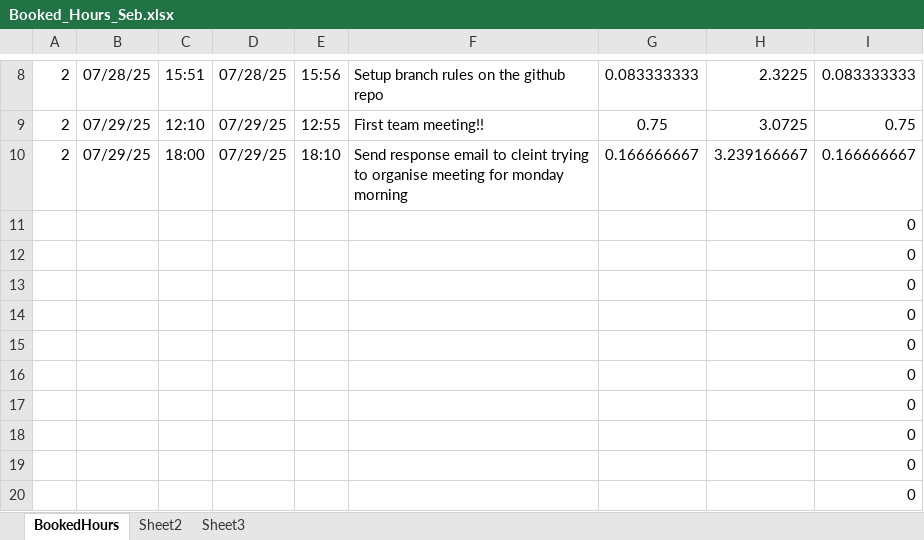
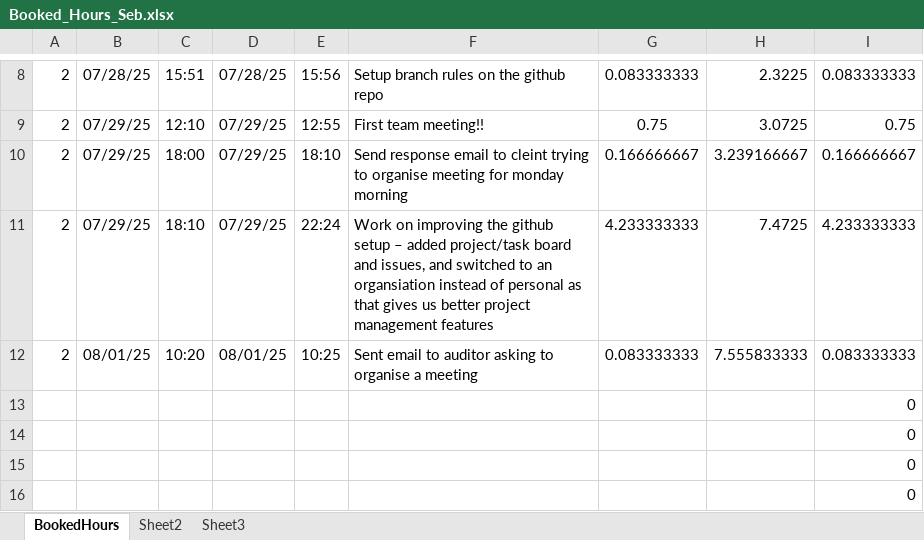
Before and after one commit to FOOD-MATRIX/FOOD-MATRIX, an Excel workbook: Organisational/Members/Seb/Booked_Hours_Seb.xlsx, sheet BookedHours, drawn as a sheet; only a part is shown, gaps mark what is left out; the shorter side is filled out with more unchanged rows; values as stored, in another font and other column widths than the file's, no borders; removed rows and columns are numbered as before the commit, all else as after; the diff names each change by its address in the sheet, - before the commit and + after, or states it on an @@ line.

```diff
--- a/Organisational/Members/Seb/Booked_Hours_Seb.xlsx (sheet BookedHours)
+++ b/Organisational/Members/Seb/Booked_Hours_Seb.xlsx (sheet BookedHours)
-row 11:  |  |  |  |  |  |  |  | 0
-row 12:  |  |  |  |  |  |  |  | 0
+row 11: 2 | 07/29/25 | 18:10 | 07/29/25 | 22:24 | Work on improving the github setup – added project/task board and issues, and switched to an organsiation instead of personal as that gives us better project management features | 4.233333333 | 7.4725 | 4.233333333
+row 12: 2 | 08/01/25 | 10:20 | 08/01/25 | 10:25 | Sent email to auditor asking to organise a meeting | 0.083333333 | 7.555833333 | 0.083333333
```
Also changed, not shown: Organisational/Members/Quan/Booked_Hours_Quan.xlsx, 1 other file.
